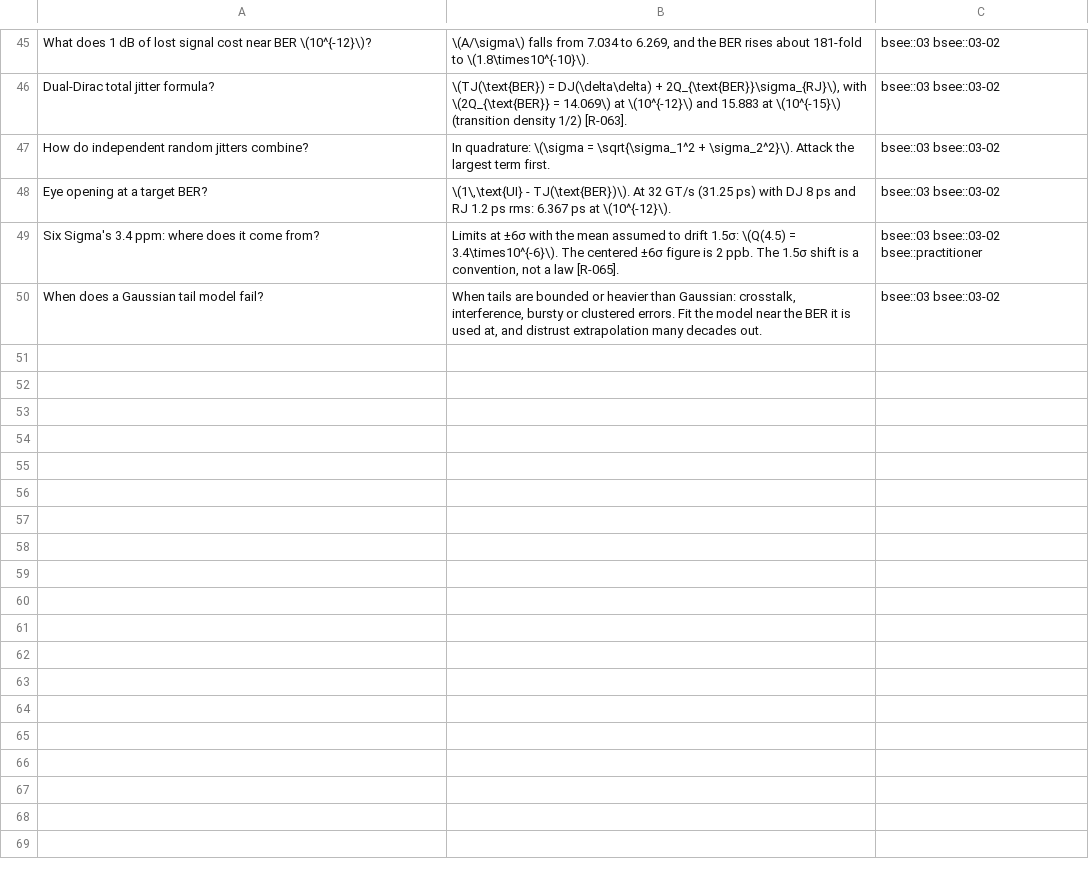
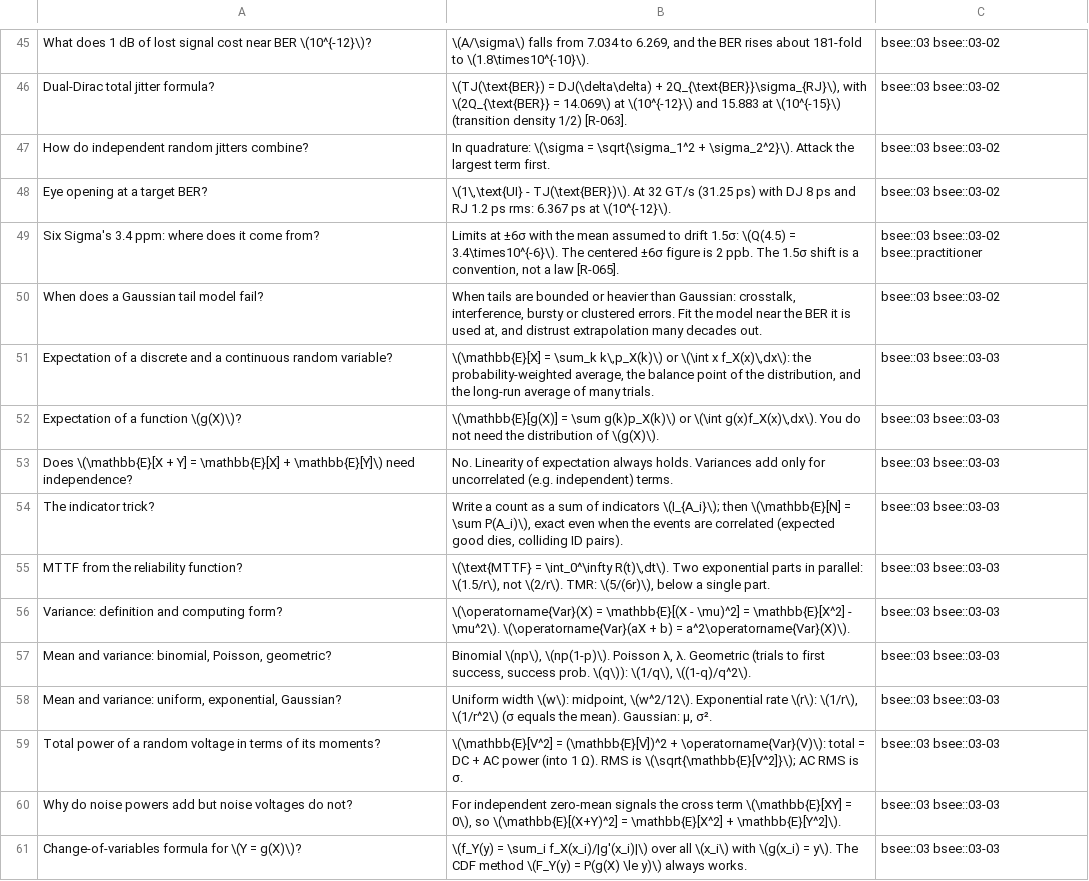
Before and after one commit to FrankHuang94/EE_database_claude, a CSV file: flashcards/03-probability-statistics-and-random-variables.csv, drawn as a sheet; only a part is shown, gaps mark what is left out; the diff covers the shown part only; the diff names each change by its address in the sheet, - before the commit and + after, or states it on an @@ line.

```diff
--- a/flashcards/03-probability-statistics-and-random-variables.csv
+++ b/flashcards/03-probability-statistics-and-random-variables.csv
+row 51: Expectation of a discrete and a continuous random variable? | \(\mathbb{E}[X] = \sum_k k\,p_X(k)\) or \(\int x f_X(x)\,dx\): the probability-weighted average, the balance point of the distribution, and the long-run average of many trials. | bsee::03 bsee::03-03
+row 52: Expectation of a function \(g(X)\)? | \(\mathbb{E}[g(X)] = \sum g(k)p_X(k)\) or \(\int g(x)f_X(x)\,dx\). You do not need the distribution of \(g(X)\). | bsee::03 bsee::03-03
+row 53: Does \(\mathbb{E}[X + Y] = \mathbb{E}[X] + \mathbb{E}[Y]\) need independence? | No. Linearity of expectation always holds. Variances add only for uncorrelated (e.g. independent) terms. | bsee::03 bsee::03-03
+row 54: The indicator trick? | Write a count as a sum of indicators \(I_{A_i}\); then \(\mathbb{E}[N] = \sum P(A_i)\), exact even when the events are correlated (expected good dies, colliding ID pairs). | bsee::03 bsee::03-03
+row 55: MTTF from the reliability function? | \(\text{MTTF} = \int_0^\infty R(t)\,dt\). Two exponential parts in parallel: \(1.5/r\), not \(2/r\). TMR: \(5/(6r)\), below a single part. | bsee::03 bsee::03-03
+row 56: Variance: definition and computing form? | \(\operatorname{Var}(X) = \mathbb{E}[(X - \mu)^2] = \mathbb{E}[X^2] - \mu^2\). \(\operatorname{Var}(aX + b) = a^2\operatorname{Var}(X)\). | bsee::03 bsee::03-03
+row 57: Mean and variance: binomial, Poisson, geometric? | Binomial \(np\), \(np(1-p)\). Poisson λ, λ. Geometric (trials to first success, success prob. \(q\)): \(1/q\), \((1-q)/q^2\). | bsee::03 bsee::03-03
+row 58: Mean and variance: uniform, exponential, Gaussian? | Uniform width \(w\): midpoint, \(w^2/12\). Exponential rate \(r\): \(1/r\), \(1/r^2\) (σ equals the mean). Gaussian: μ, σ². | bsee::03 bsee::03-03
+row 59: Total power of a random voltage in terms of its moments? | \(\mathbb{E}[V^2] = (\mathbb{E}[V])^2 + \operatorname{Var}(V)\): total = DC + AC power (into 1 Ω). RMS is \(\sqrt{\mathbb{E}[V^2]}\); AC RMS is σ. | bsee::03 bsee::03-03
+row 60: Why do noise powers add but noise voltages do not? | For independent zero-mean signals the cross term \(\mathbb{E}[XY] = 0\), so \(\mathbb{E}[(X+Y)^2] = \mathbb{E}[X^2] + \mathbb{E}[Y^2]\). | bsee::03 bsee::03-03
+row 61: Change-of-variables formula for \(Y = g(X)\)? | \(f_Y(y) = \sum_i f_X(x_i)/|g'(x_i)|\) over all \(x_i\) with \(g(x_i) = y\). The CDF method \(F_Y(y) = P(g(X) \le y)\) always works. | bsee::03 bsee::03-03
```
Also changed, not shown: 11 added rows elsewhere in this file, 17 other files.
